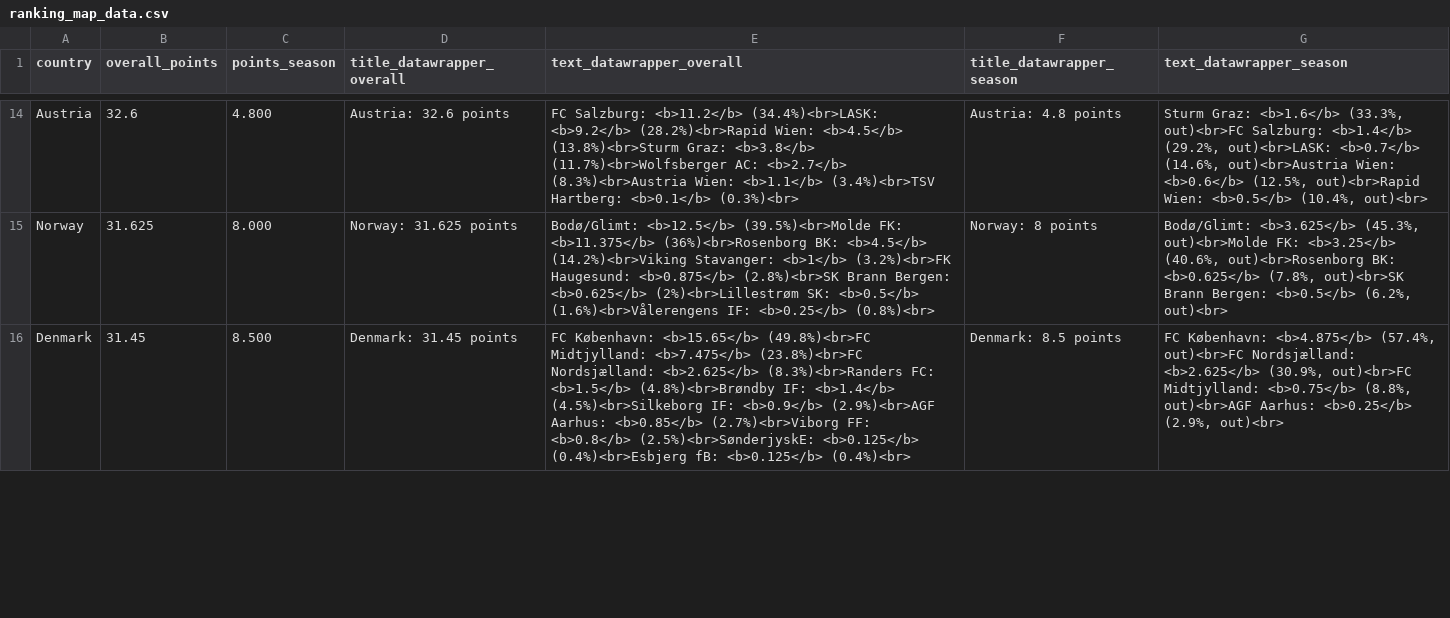
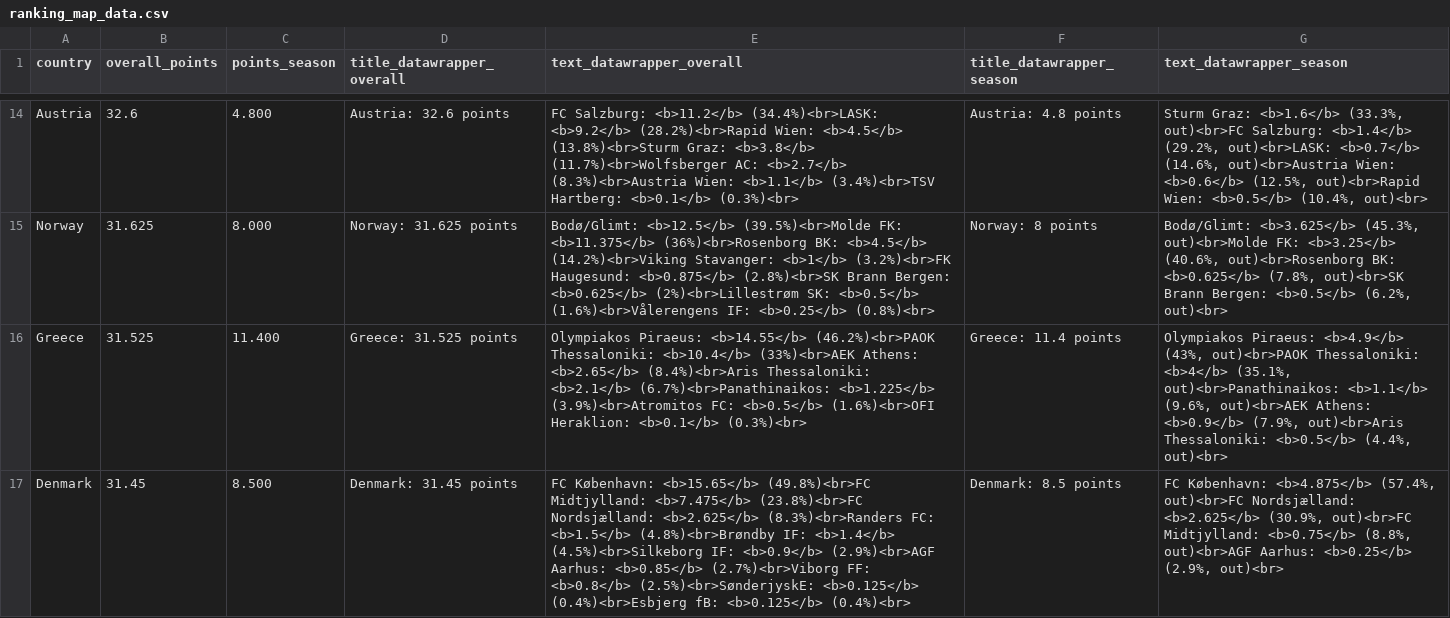
Before and after one commit to swissfootdata/UEFA_Rankings, a CSV file: Output/ranking_map_data.csv, drawn as a sheet; only a part is shown, gaps mark what is left out; the diff covers the shown part only; the diff names each change by its address in the sheet, - before the commit and + after, or states it on an @@ line.

```diff
--- a/Output/ranking_map_data.csv
+++ b/Output/ranking_map_data.csv
+row 16: Greece | 31.525 | 11.400 | Greece: 31.525 points | Olympiakos Piraeus: <b>14.55</b> (46.2%)<br>PAOK Thessaloniki: <b>10.4</b> (33%)<br>AEK Athens: <b>2.65</b> (8.4%)<br>Aris Thessaloniki: <b>2.1</b> (6.7%)<br>Panathinaikos: <b>1.225</b> (3.9%)<br>Atromitos FC: <b>0.5</b> (1.6%)<br>OFI Heraklion: <b>0.1</b> (0.3%)<br> | Greece: 11.4 points | Olympiakos Piraeus: <b>4.9</b> (43%, out)<br>PAOK Thessaloniki: <b>4</b> (35.1%, out)<br>Panathinaikos: <b>1.1</b> (9.6%, out)<br>AEK Athens: <b>0.9</b> (7.9%, out)<br>Aris Thessaloniki: <b>0.5</b> (4.4%, out)<br>
```
Also changed, not shown: 1 removed row and 1 edited cell elsewhere in this file, Output/ranking_map_data_teams.csv, Output/ranking_map_data_teams_season.csv, 7 other files.
